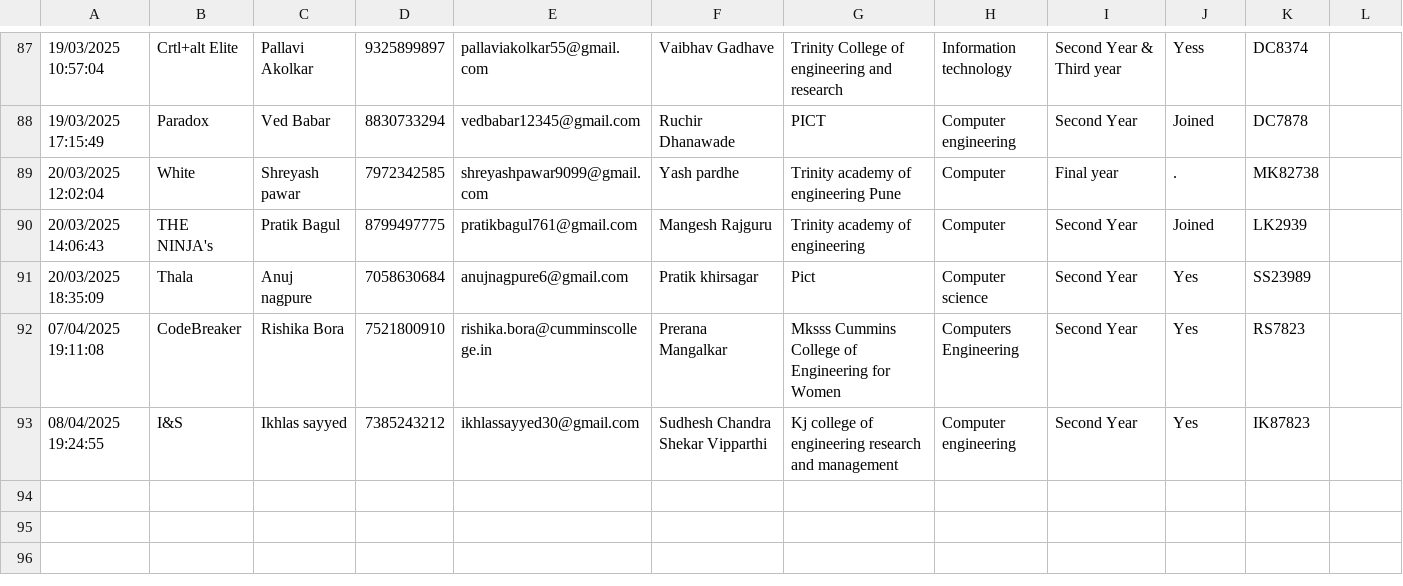
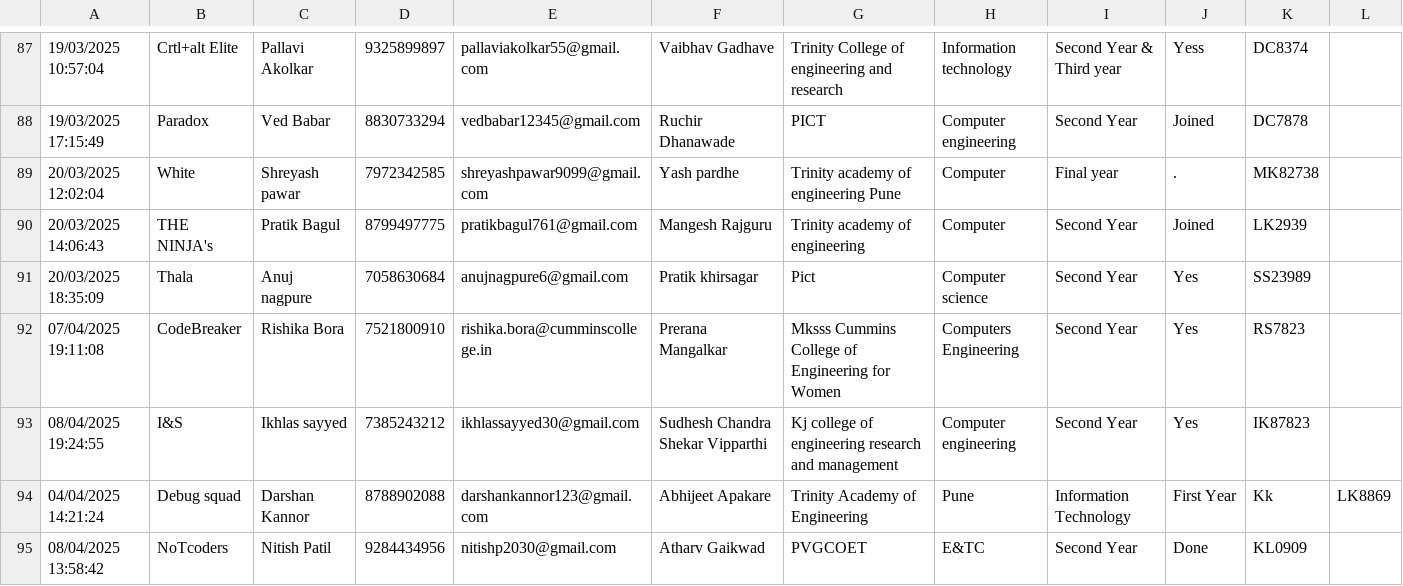
Before and after one commit to SanchitKumbhar/paradoxfiles, a CSV file: responses.csv, drawn as a sheet; only a part is shown, gaps mark what is left out; the diff names each change by its address in the sheet, - before the commit and + after, or states it on an @@ line.

Commit message:
Update responses.csv

```diff
--- a/responses.csv
+++ b/responses.csv
+row 94: 04/04/2025 14:21:24 | Debug squad | Darshan Kannor | 8788902088 | darshankannor123@gmail.com | Abhijeet Apakare | Trinity Academy of Engineering | Pune | Information Technology | First Year | Kk | LK8869
+row 95: 08/04/2025 13:58:42 | NoTcoders | Nitish Patil | 9284434956 | nitishp2030@gmail.com | Atharv Gaikwad | PVGCOET | E&TC | Second Year | Done | KL0909
```
